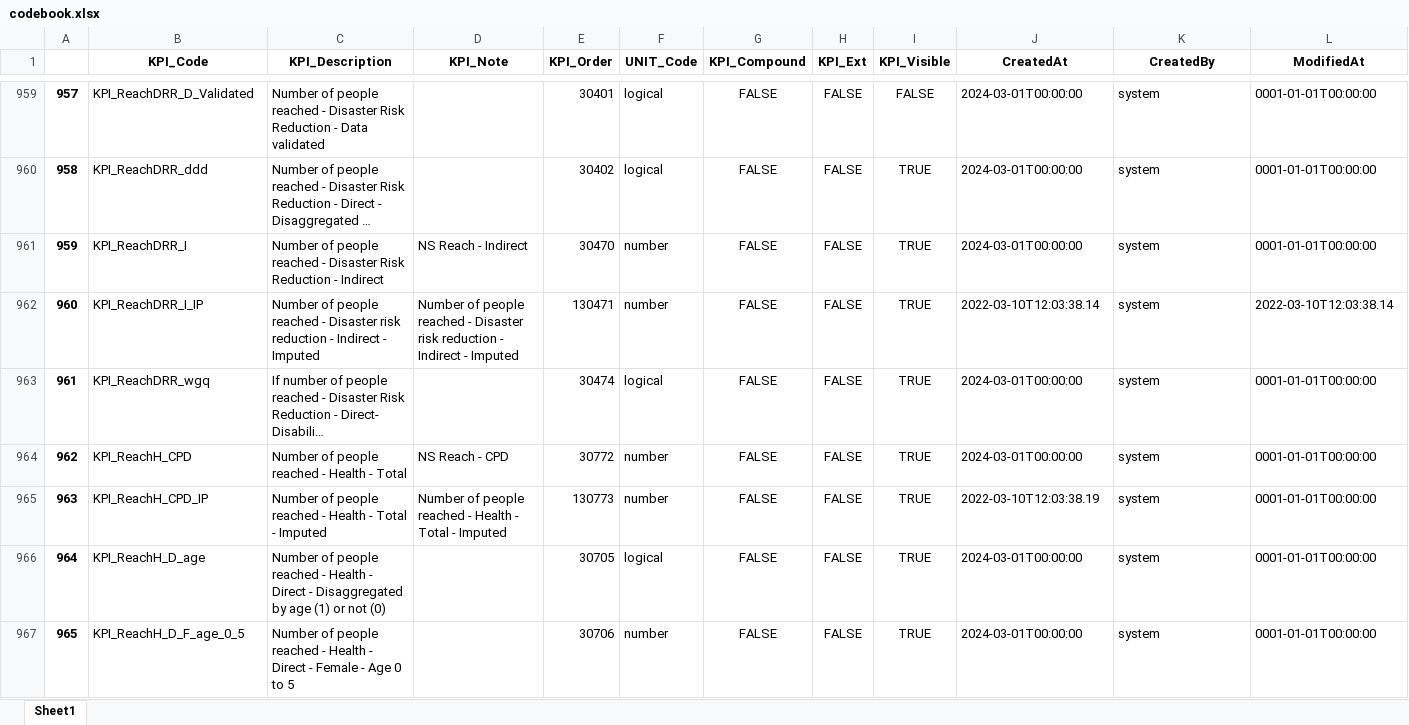
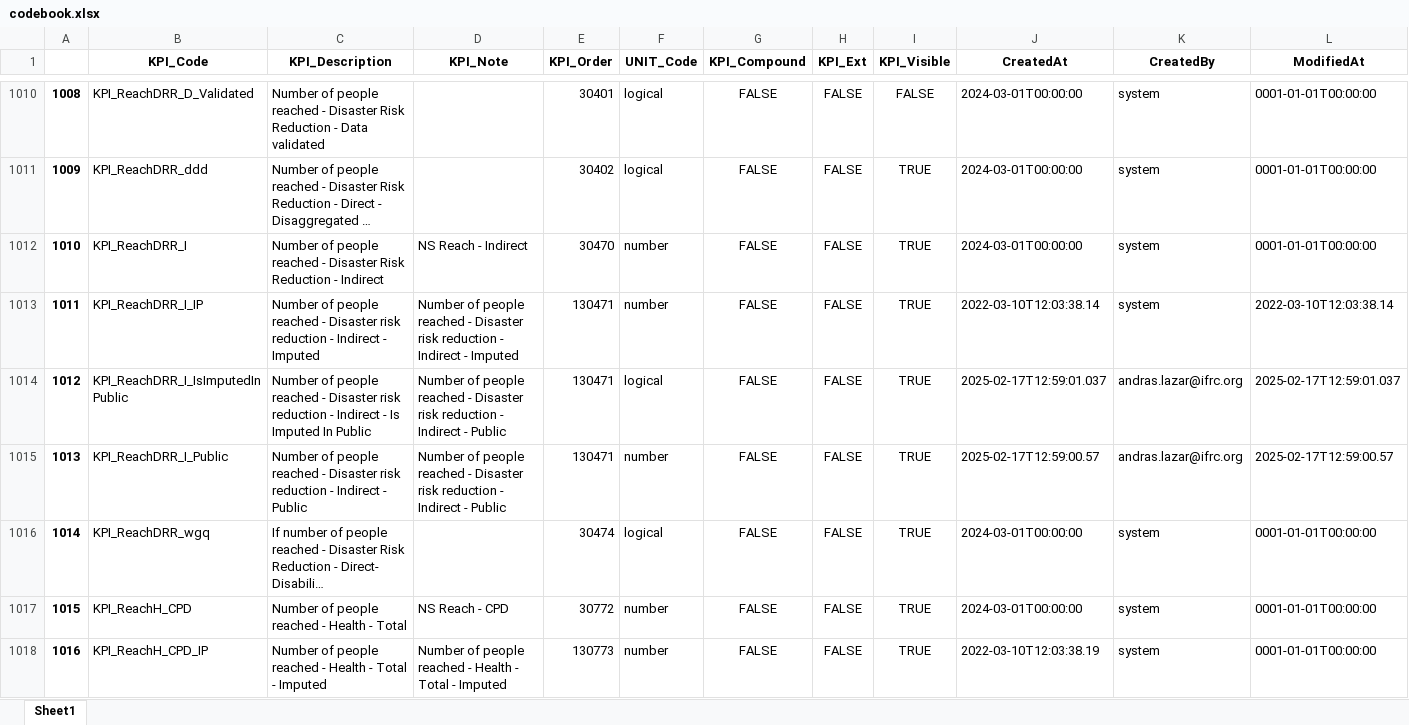
Before and after one commit to FDRS-ifrc/fdrs_imputing_missing_values, an Excel workbook: references/codebook.xlsx, sheet Sheet1, drawn as a sheet; only a part is shown, gaps mark what is left out; the shorter side is filled out with more unchanged rows; long unchanged cells end in …; values as stored, in another font and other column widths than the file's, no borders; rows hold the shown columns only; the diff covers the shown part only; the diff names each change by its address in the sheet, - before the commit and + after, or states it on an @@ line.

```diff
--- a/references/codebook.xlsx (sheet Sheet1)
+++ b/references/codebook.xlsx (sheet Sheet1)
@@ column A renumbered from row 36 down @@
+row 1014: 1012 | KPI_ReachDRR_I_IsImputedInPublic | Number of people reached - Disaster risk reduction - Indirect - Is Imputed In Public | Number of people reached - Disaster risk reduction - Indirect - Public | 130471 | logical | FALSE | FALSE | TRUE | 2025-02-17T12:59:01.037 | andras.lazar@ifrc.org | 2025-02-17T12:59:01.037
+row 1015: 1013 | KPI_ReachDRR_I_Public | Number of people reached - Disaster risk reduction - Indirect - Public | Number of people reached - Disaster risk reduction - Indirect - Public | 130471 | number | FALSE | FALSE | TRUE | 2025-02-17T12:59:00.57 | andras.lazar@ifrc.org | 2025-02-17T12:59:00.57
```
Also changed, not shown: 115 added rows and 19 edited cells elsewhere in this sheet, 37 other files.
